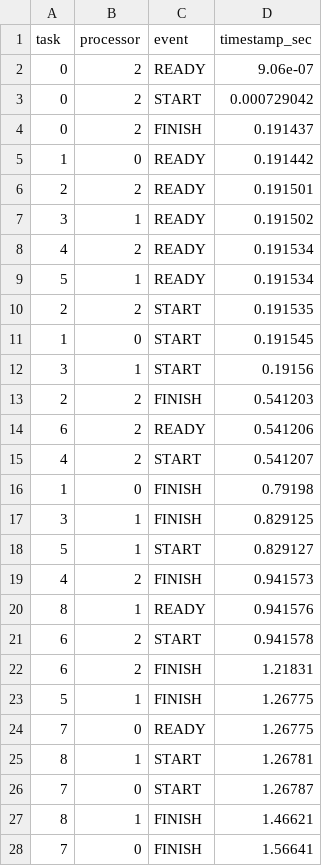
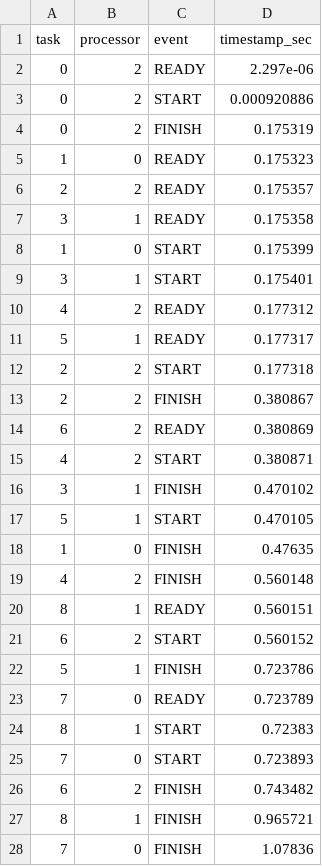
Before and after one commit to Cheetos-gif/heft-sim, a CSV file: out/HEFT.csv, drawn as a sheet; only a part is shown; the diff covers the shown part only.

```diff
--- a/out/HEFT.csv
+++ b/out/HEFT.csv
@@ -1,28 +1,28 @@
 task,processor,event,timestamp_sec
-0,2,READY,9.06e-07
-0,2,START,0.000729042
-0,2,FINISH,0.191437
-1,0,READY,0.191442
-2,2,READY,0.191501
-3,1,READY,0.191502
-4,2,READY,0.191534
-5,1,READY,0.191534
-2,2,START,0.191535
-1,0,START,0.191545
-3,1,START,0.19156
-2,2,FINISH,0.541203
-6,2,READY,0.541206
-4,2,START,0.541207
-1,0,FINISH,0.79198
-3,1,FINISH,0.829125
-5,1,START,0.829127
-4,2,FINISH,0.941573
-8,1,READY,0.941576
-6,2,START,0.941578
-6,2,FINISH,1.21831
-5,1,FINISH,1.26775
-7,0,READY,1.26775
-8,1,START,1.26781
-7,0,START,1.26787
-8,1,FINISH,1.46621
-7,0,FINISH,1.56641
+0,2,READY,2.297e-06
+0,2,START,0.000920886
+0,2,FINISH,0.175319
+1,0,READY,0.175323
+2,2,READY,0.175357
+3,1,READY,0.175358
+1,0,START,0.175399
+3,1,START,0.175401
+4,2,READY,0.177312
+5,1,READY,0.177317
+2,2,START,0.177318
+2,2,FINISH,0.380867
+6,2,READY,0.380869
+4,2,START,0.380871
+3,1,FINISH,0.470102
+5,1,START,0.470105
+1,0,FINISH,0.47635
+4,2,FINISH,0.560148
+8,1,READY,0.560151
+6,2,START,0.560152
+5,1,FINISH,0.723786
+7,0,READY,0.723789
+8,1,START,0.72383
+7,0,START,0.723893
+6,2,FINISH,0.743482
+8,1,FINISH,0.965721
+7,0,FINISH,1.07836
```
Also changed, not shown: 3 edited cells elsewhere in this file, out/naive.csv, 2 other files.
